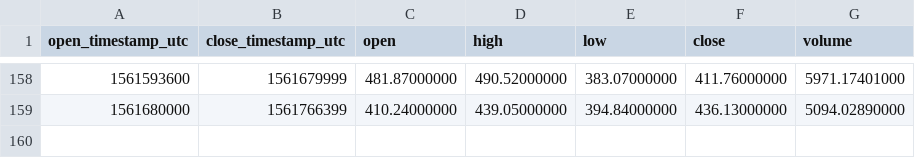
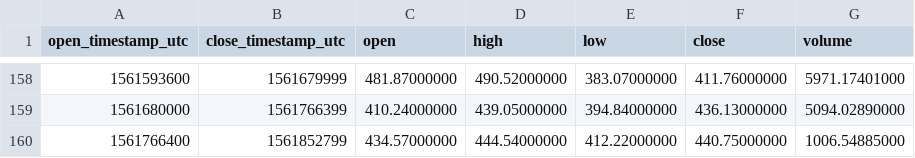
Before and after one commit to cryptobigbro/binance-BCHABCPAX, a CSV file: binance-BCHABCPAX-1d.csv, drawn as a sheet; only a part is shown, gaps mark what is left out; the diff names each change by its address in the sheet, - before the commit and + after, or states it on an @@ line.

```diff
--- a/binance-BCHABCPAX-1d.csv
+++ b/binance-BCHABCPAX-1d.csv
+row 160: 1561766400 | 1561852799 | 434.57000000 | 444.54000000 | 412.22000000 | 440.75000000 | 1006.54885000
```
Also changed, not shown: binance-BCHABCPAX-1h.csv.
